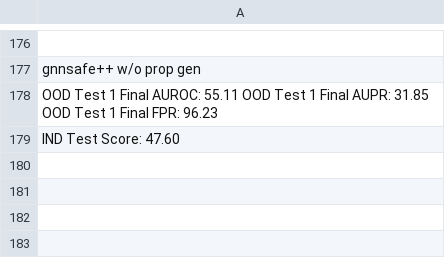
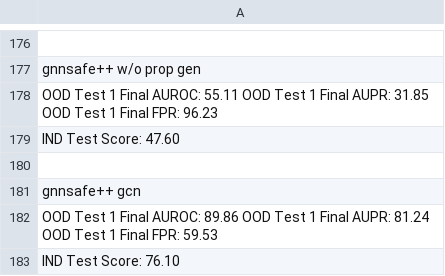
Before and after one commit to hoanganh1105/GEO, a CSV file: GNNSafe/results/cora-structure.csv, drawn as a sheet; only a part is shown, gaps mark what is left out; the diff names each change by its address in the sheet, - before the commit and + after, or states it on an @@ line.

```diff
--- a/GNNSafe/results/cora-structure.csv
+++ b/GNNSafe/results/cora-structure.csv
+row 180: (empty)
+row 181: gnnsafe++ gcn
+row 182: OOD Test 1 Final AUROC: 89.86 OOD Test 1 Final AUPR: 81.24 OOD Test 1 Final FPR: 59.53
+row 183: IND Test Score: 76.10
```
Also changed, not shown: GNNSafe/results/cora-label.csv, 1 other file.
